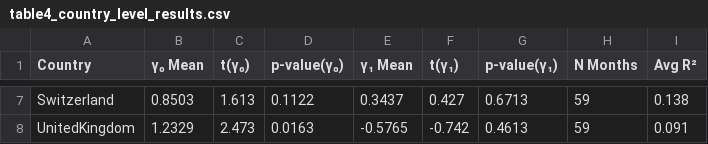
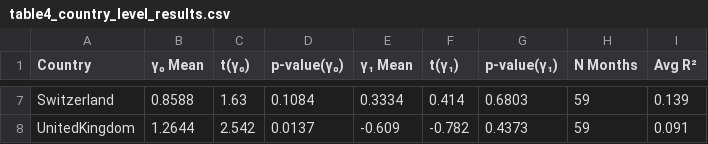
Before and after one commit to Throoni/CAPM_Analysis, a CSV file: results/tables/table4_country_level_results.csv, drawn as a sheet; only a part is shown, gaps mark what is left out; the diff covers the shown part only; the diff names each change by its address in the sheet, - before the commit and + after, or states it on an @@ line.

```diff
--- a/results/tables/table4_country_level_results.csv
+++ b/results/tables/table4_country_level_results.csv
-B7 (γ₀ Mean): 0.8503
+B7 (γ₀ Mean): 0.8588
-C7 (t(γ₀)): 1.613
+C7 (t(γ₀)): 1.63
-D7 (p-value(γ₀)): 0.1122
+D7 (p-value(γ₀)): 0.1084
-E7 (γ₁ Mean): 0.3437
+E7 (γ₁ Mean): 0.3334
-F7 (t(γ₁)): 0.427
+F7 (t(γ₁)): 0.414
-G7 (p-value(γ₁)): 0.6713
+G7 (p-value(γ₁)): 0.6803
-I7 (Avg R²): 0.138
+I7 (Avg R²): 0.139
-B8 (γ₀ Mean): 1.2329
+B8 (γ₀ Mean): 1.2644
-C8 (t(γ₀)): 2.473
+C8 (t(γ₀)): 2.542
-D8 (p-value(γ₀)): 0.0163
+D8 (p-value(γ₀)): 0.0137
-E8 (γ₁ Mean): -0.5765
+E8 (γ₁ Mean): -0.609
-F8 (t(γ₁)): -0.742
+F8 (t(γ₁)): -0.782
-G8 (p-value(γ₁)): 0.4613
+G8 (p-value(γ₁)): 0.4373
```
Also changed, not shown: 32 edited cells elsewhere in this file, results/reports/value_effects_portfolios.csv, results/reports/value_effects_test_results.csv, 20 other files.
